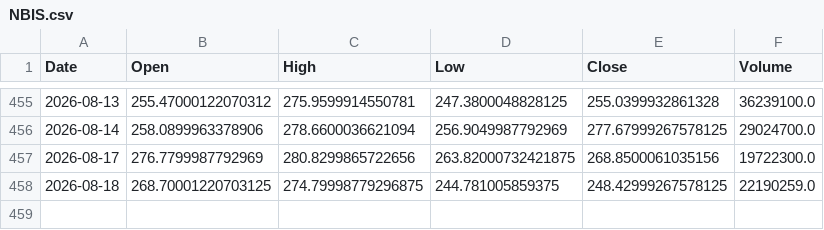
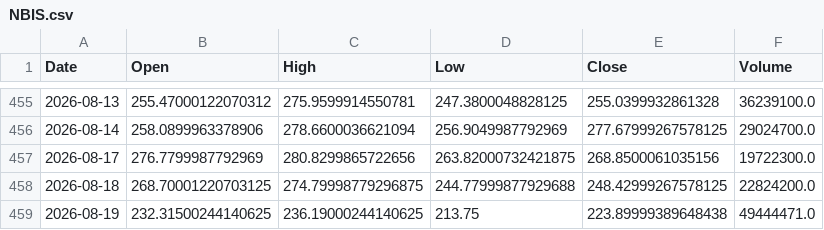
Before and after one commit to LYDIALI16/portfolio-engine, a CSV file: data/us/NBIS.csv, drawn as a sheet; only a part is shown, gaps mark what is left out.

```diff
--- a/data/us/NBIS.csv
+++ b/data/us/NBIS.csv
@@ -457,2 +457,3 @@ Date,Open,High,Low,Close,Volume
 2026-08-17,276.7799987792969,280.8299865722656,263.82000732421875,268.8500061035156,19722300.0
-2026-08-18,268.70001220703125,274.79998779296875,244.781005859375,248.42999267578125,22190259.0
+2026-08-18,268.70001220703125,274.79998779296875,244.77999877929688,248.42999267578125,22824200.0
+2026-08-19,232.31500244140625,236.19000244140625,213.75,223.89999389648438,49444471.0
```
Also changed, not shown: data/cn/300857.csv, data/cn/603993.csv, 20 other files.
